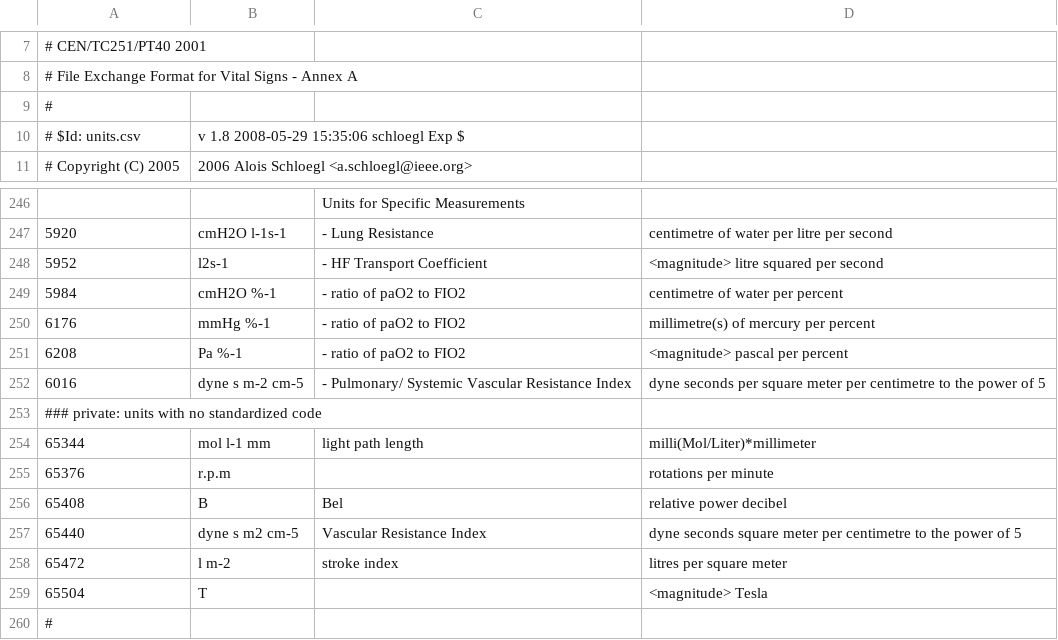
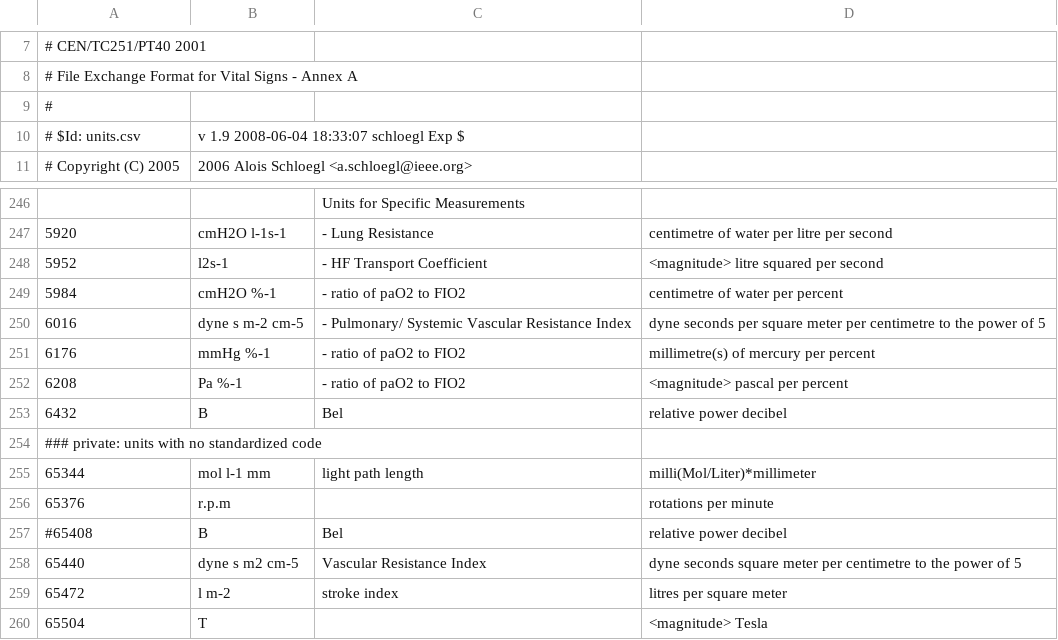
Before and after one commit to dongzhenye/biosignal-tools, a CSV file: biosig/doc/units.csv, drawn as a sheet; only a part is shown, gaps mark what is left out; the shorter side is filled out with more unchanged rows.

Commit message:
fix encoding of Decibel (db); [dB]=6448

```diff
--- a/biosig/doc/units.csv
+++ b/biosig/doc/units.csv
@@ -9,3 +9,3 @@
 #
-# $Id: units.csv,v 1.8 2008-05-29 15:35:06 schloegl Exp $
+# $Id: units.csv,v 1.9 2008-06-04 18:33:07 schloegl Exp $
 # Copyright (C) 2005,2006 Alois Schloegl <a.schloegl@ieee.org>
@@ -249,5 +249,6 @@
 5984,"cmH2O %-1","- ratio of paO2 to FIO2","centimetre of water per percent"
+6016,"dyne s m-2 cm-5","- Pulmonary/ Systemic Vascular Resistance Index","dyne seconds per square meter per centimetre to the power of 5"
 6176,"mmHg %-1","- ratio of paO2 to FIO2","millimetre(s) of mercury per percent"
 6208,"Pa %-1","- ratio of paO2 to FIO2","<magnitude> pascal per percent"
-6016,"dyne s m-2 cm-5","- Pulmonary/ Systemic Vascular Resistance Index","dyne seconds per square meter per centimetre to the power of 5"
+6432,"B", "Bel", "relative power decibel"	
 ### private: units with no standardized code
@@ -255,3 +256,3 @@
 65376,"r.p.m",,"rotations per minute"
-65408,"B", "Bel", "relative power decibel"	
+#65408,"B", "Bel", "relative power decibel"	
 65440,"dyne s m2 cm-5","Vascular Resistance Index","dyne seconds square meter per centimetre to the power of 5"
```
Also changed, not shown: 1 other file.
